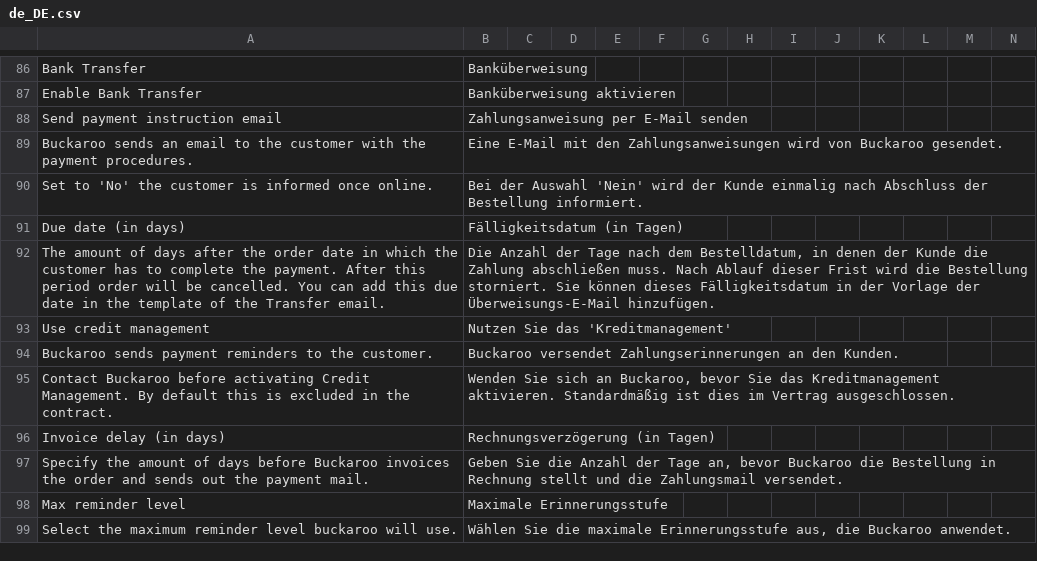
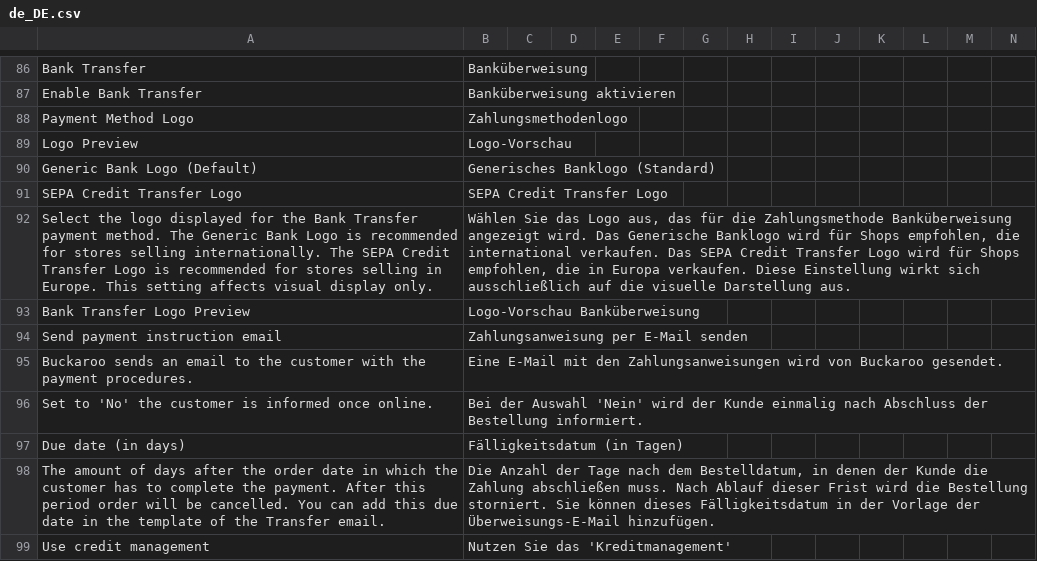
Before and after one commit to buckaroo-it/Magento2, a CSV file: i18n/de_DE.csv, drawn as a sheet; only a part is shown, gaps mark what is left out; the shorter side is filled out with more unchanged rows; rows hold the shown columns only; the diff names each change by its address in the sheet, - before the commit and + after, or states it on an @@ line.

```diff
--- a/i18n/de_DE.csv
+++ b/i18n/de_DE.csv
+row 88: Payment Method Logo | Zahlungsmethodenlogo
+row 89: Logo Preview | Logo-Vorschau
+row 90: Generic Bank Logo (Default) | Generisches Banklogo (Standard)
+row 91: SEPA Credit Transfer Logo | SEPA Credit Transfer Logo
+row 92: Select the logo displayed for the Bank Transfer payment method. The Generic Bank Logo is recommended for stores selling internationally. The SEPA Credit Transfer Logo is recommended for stores selling in Europe. This setting affects visual display only. | Wählen Sie das Logo aus, das für die Zahlungsmethode Banküberweisung angezeigt wird. Das Generische Banklogo wird für Shops empfohlen, die international verkaufen. Das SEPA Credit Transfer Logo wird für Shops empfohlen, die in Europa verkaufen. Diese Einstellung wirkt sich ausschließlich auf die visuelle Darstellung aus.
+row 93: Bank Transfer Logo Preview | Logo-Vorschau Banküberweisung
```
Also changed, not shown: i18n/en_US.csv, i18n/es_ES.csv, 11 other files.
